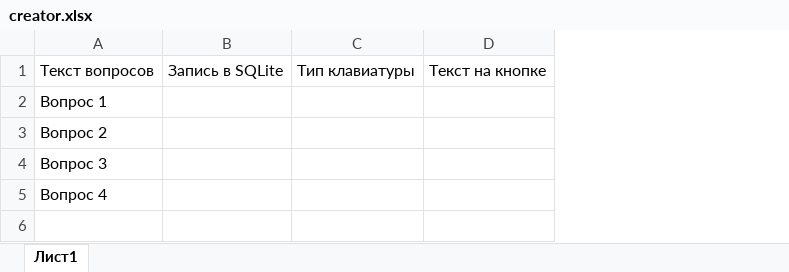
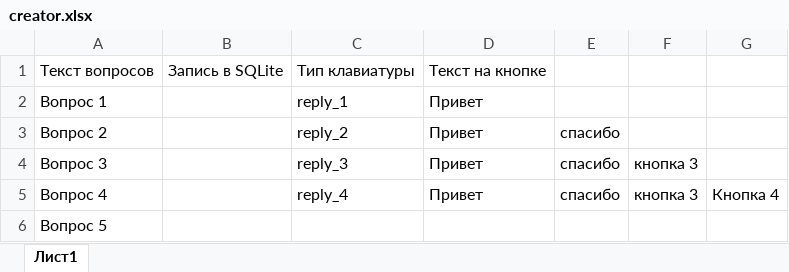
Before and after one commit to windownik/telegram_bot_creater, an Excel workbook: creator.xlsx, sheet Лист1, drawn as a sheet; values as stored, in another font and other column widths than the file's, no borders; the diff names each change by its address in the sheet, - before the commit and + after, or states it on an @@ line.

```diff
--- a/creator.xlsx (sheet Лист1)
+++ b/creator.xlsx (sheet Лист1)
+column E, rows 3-5: all спасибо
+column F, rows 4-5: кнопка 3 | кнопка 3
+column G, row 5: Кнопка 4
-C2: (empty)
+C2: reply_1
-D2:D5: (empty)
+D2:D5: Привет
-C3: (empty)
+C3: reply_2
-C4: (empty)
+C4: reply_3
-C5: (empty)
+C5: reply_4
+row 6: Вопрос 5
```
Also changed, not shown: 8 other files.
